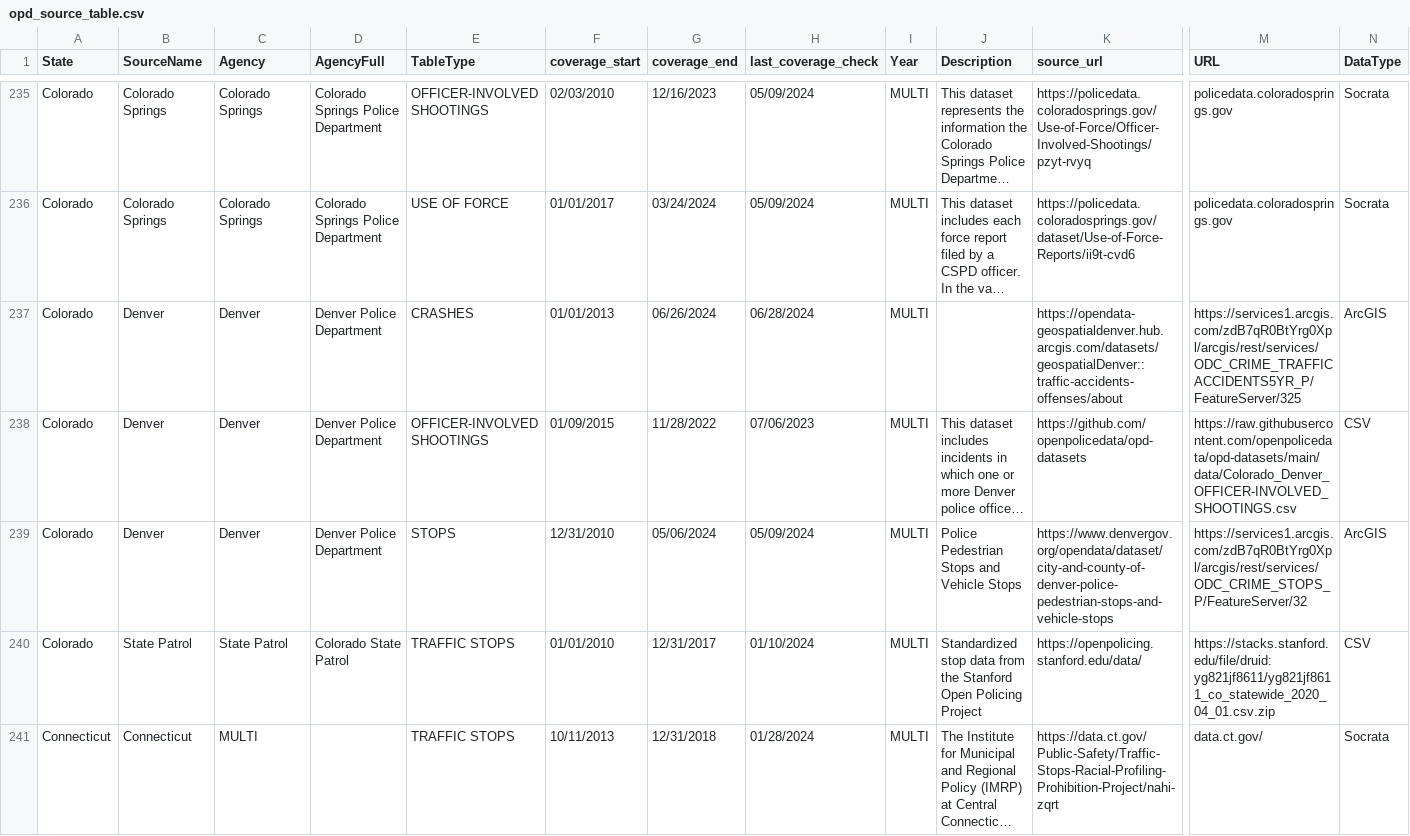
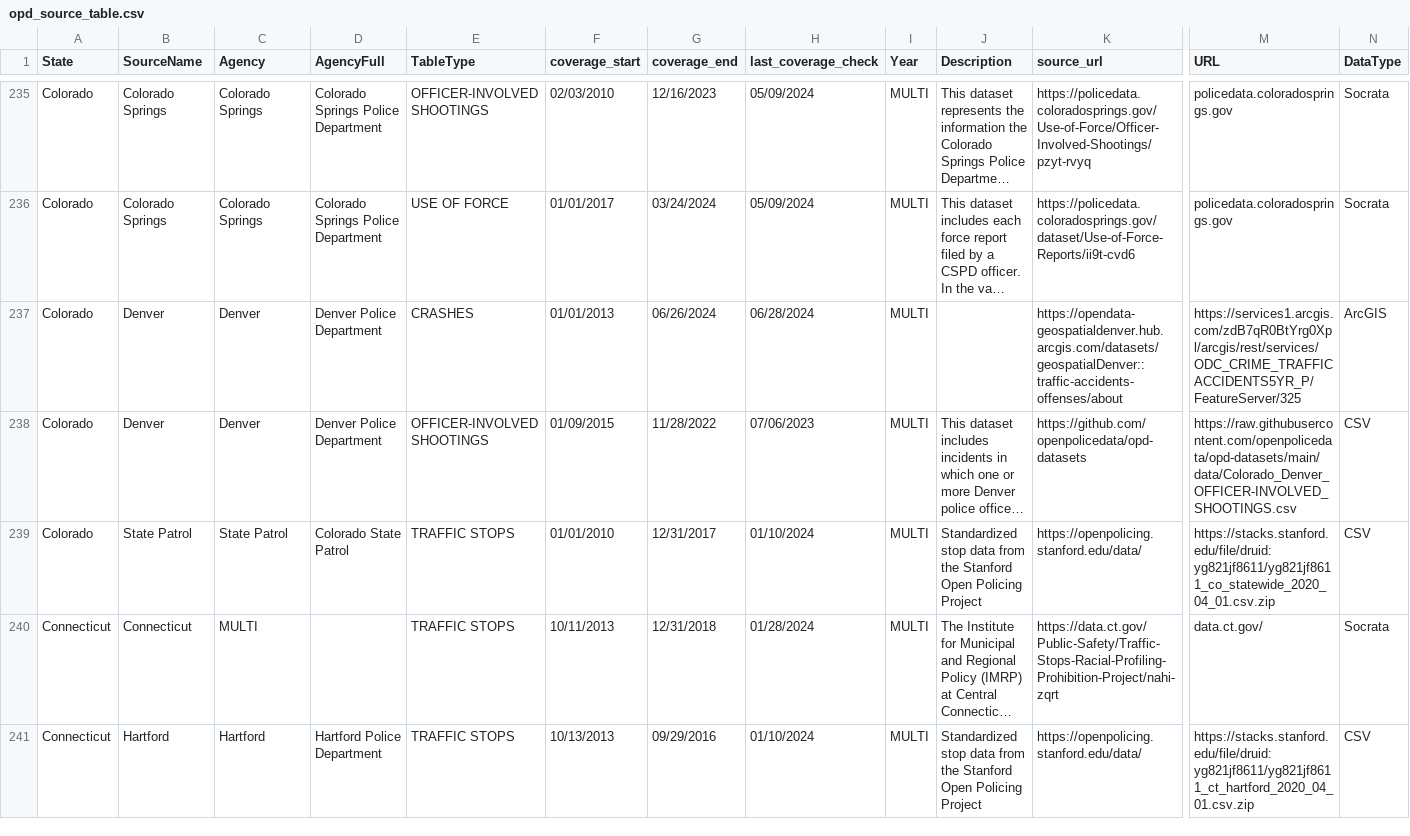
Before and after one commit to openpolicedata/opd-data, a CSV file: opd_source_table.csv, drawn as a sheet; only a part is shown, gaps mark what is left out; the shorter side is filled out with more unchanged rows; long unchanged cells end in …; rows hold the shown columns only; the diff names each change by its address in the sheet, - before the commit and + after, or states it on an @@ line.

Commit message:
Removing Denver stops data because it has been removed

```diff
--- a/opd_source_table.csv
+++ b/opd_source_table.csv
-row 239: Colorado | Denver | Denver | Denver Police Department | STOPS | 12/31/2010 | 05/06/2024 | 05/09/2024 | MULTI | Police Pedestrian Stops and Vehicle Stops | https://www.denvergov.org/opendata/dataset/city-and-county-of-denver-police-pedestrian-stops-and-vehicle-stops | https://services1.arcgis.com/zdB7qR0BtYrg0Xpl/arcgis/rest/services/ODC_CRIME_STOPS_P/FeatureServer/32 | ArcGIS
```
